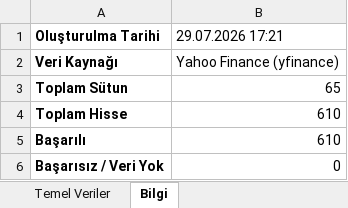
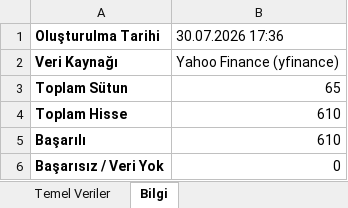
Before and after one commit to fkcengizhan-crypto/ghtvt, an Excel workbook: hisse_temel_veriler.xlsx, sheet Bilgi, drawn as a sheet; values as stored, in another font and other column widths than the file's, no borders; the diff names each change by its address in the sheet, - before the commit and + after, or states it on an @@ line.

```diff
--- a/hisse_temel_veriler.xlsx (sheet Bilgi)
+++ b/hisse_temel_veriler.xlsx (sheet Bilgi)
-B1: 29.07.2026 17:21
+B1: 30.07.2026 17:36
```
Also changed, not shown: sheet Temel Veriler, 2 other files.
